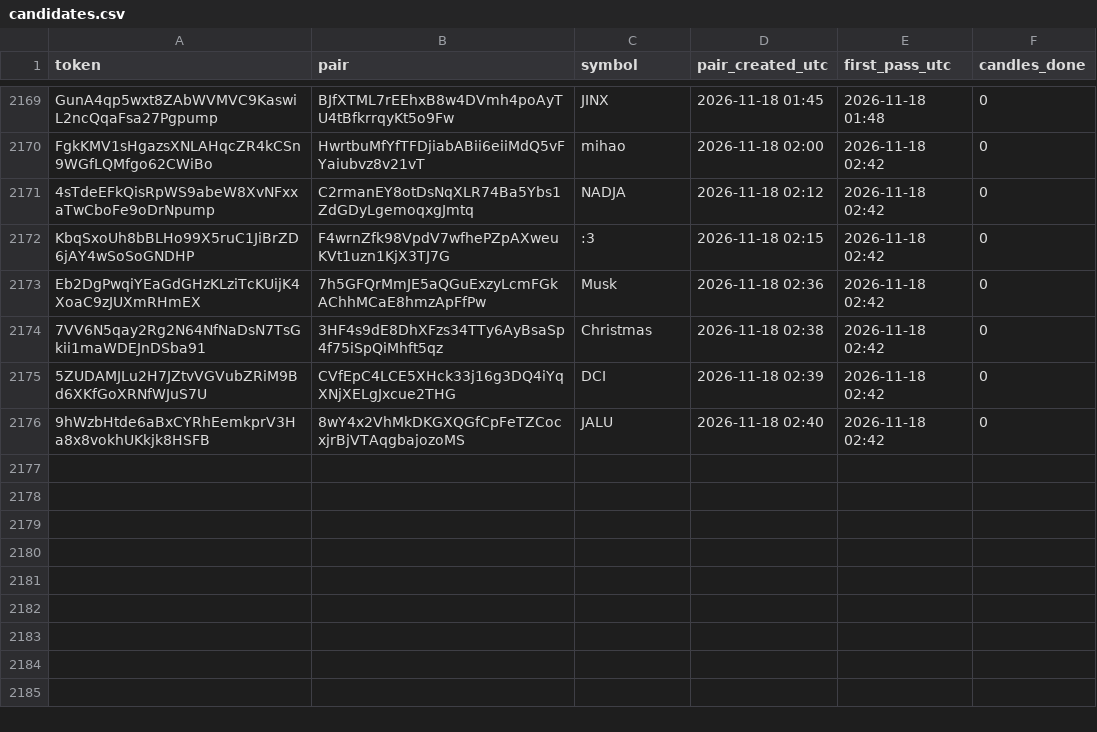
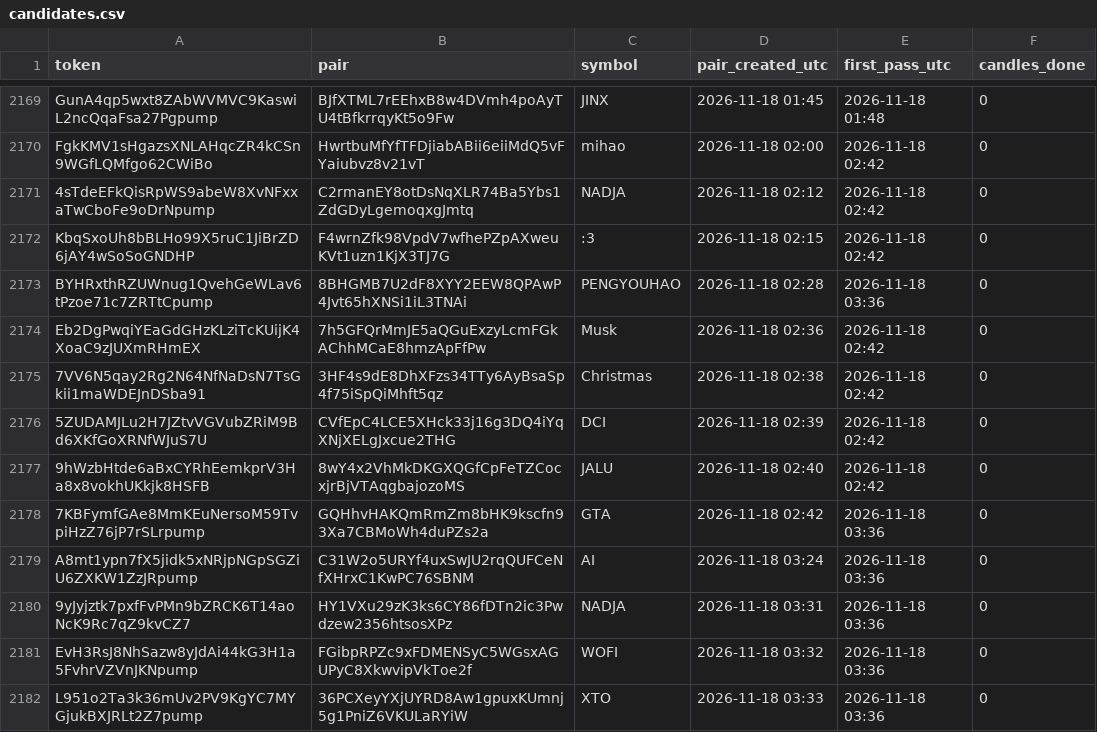
Before and after one commit to sachinbatra1971-byte/memecoin-research, a CSV file: data/candidates.csv, drawn as a sheet; only a part is shown, gaps mark what is left out; the diff names each change by its address in the sheet, - before the commit and + after, or states it on an @@ line.

```diff
--- a/data/candidates.csv
+++ b/data/candidates.csv
+row 2173: BYHRxthRZUWnug1QvehGeWLav6tPzoe71c7ZRTtCpump | 8BHGMB7U2dF8XYY2EEW8QPAwP4Jvt65hXNSi1iL3TNAi | PENGYOUHAO | 2026-11-18 02:28 | 2026-11-18 03:36 | 0
+row 2178: 7KBFymfGAe8MmKEuNersoM59TvpiHzZ76jP7rSLrpump | GQHhvHAKQmRmZm8bHK9kscfn93Xa7CBMoWh4duPZs2a | GTA | 2026-11-18 02:42 | 2026-11-18 03:36 | 0
+row 2179: A8mt1ypn7fX5jidk5xNRjpNGpSGZiU6ZXKW1ZzJRpump | C31W2o5URYf4uxSwJU2rqQUFCeNfXHrxC1KwPC76SBNM | AI | 2026-11-18 03:24 | 2026-11-18 03:36 | 0
+row 2180: 9yJyjztk7pxfFvPMn9bZRCK6T14aoNcK9Rc7qZ9kvCZ7 | HY1VXu29zK3ks6CY86fDTn2ic3Pwdzew2356htsosXPz | NADJA | 2026-11-18 03:31 | 2026-11-18 03:36 | 0
+row 2181: EvH3RsJ8NhSazw8yJdAi44kG3H1a5FvhrVZVnJKNpump | FGibpRPZc9xFDMENSyC5WGsxAGUPyC8XkwvipVkToe2f | WOFI | 2026-11-18 03:32 | 2026-11-18 03:36 | 0
+row 2182: L951o2Ta3k36mUv2PV9KgYC7MYGjukBXJRLt2Z7pump | 36PCXeyYXjUYRD8Aw1gpuxKUmnj5g1PniZ6VKULaRYiW | XTO | 2026-11-18 03:33 | 2026-11-18 03:36 | 0
```
Also changed, not shown: data/tracked.csv, 2 other files.
